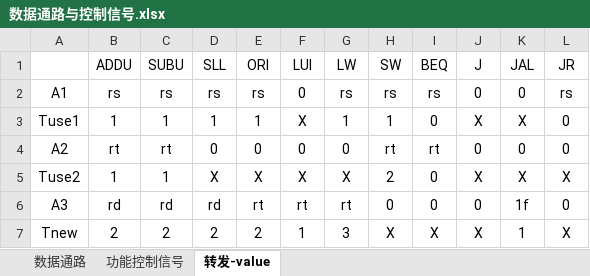
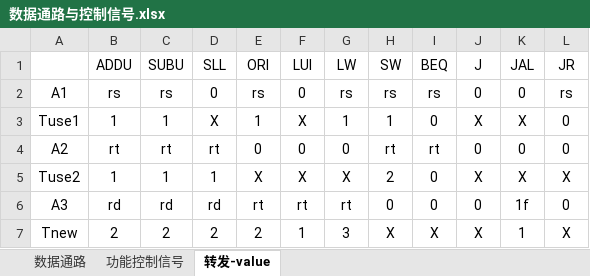
Before and after one commit to login256/Computer-Organization-Project, an Excel workbook: p5/数据通路与控制信号.xlsx, sheet 转发-value, drawn as a sheet; values as stored, in another font and other column widths than the file's, no borders; the diff names each change by its address in the sheet, - before the commit and + after, or states it on an @@ line.

```diff
--- a/p5/数据通路与控制信号.xlsx (sheet 转发-value)
+++ b/p5/数据通路与控制信号.xlsx (sheet 转发-value)
-D2 (SLL): rs
+D2 (SLL): 0
-D3 (SLL): 1
+D3 (SLL): X
-D4 (SLL): 0
+D4 (SLL): rt
-D5 (SLL): X
+D5 (SLL): 1
```
Also changed, not shown: 7 other files.
